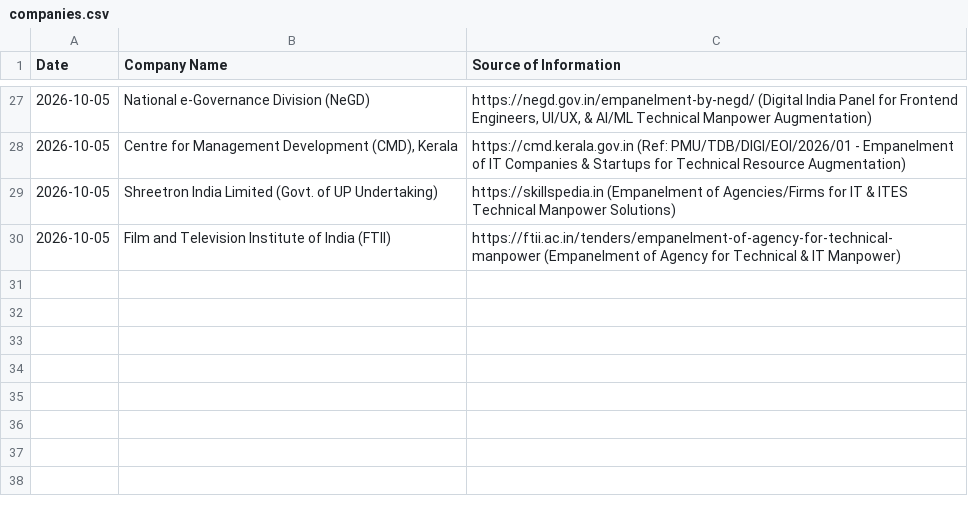
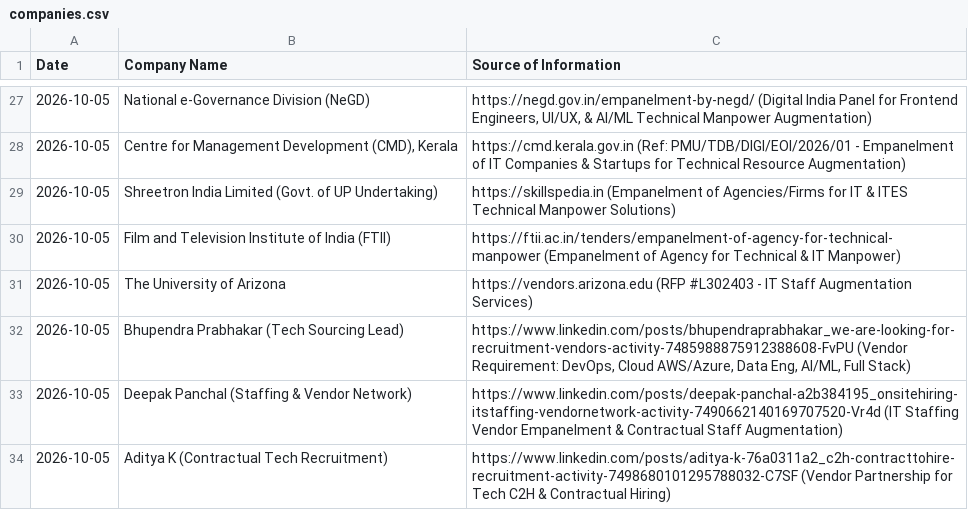
Before and after one commit to divyanshu2074/staff-augmentation-client, a CSV file: companies.csv, drawn as a sheet; only a part is shown, gaps mark what is left out; the diff names each change by its address in the sheet, - before the commit and + after, or states it on an @@ line.

Commit message:
chore(data): daily tech staff augmentation leads update [2026-10-05]

```diff
--- a/companies.csv
+++ b/companies.csv
+row 31: 2026-10-05 | The University of Arizona | https://vendors.arizona.edu (RFP #L302403 - IT Staff Augmentation Services)
+row 32: 2026-10-05 | Bhupendra Prabhakar (Tech Sourcing Lead) | https://www.linkedin.com/posts/bhupendraprabhakar_we-are-looking-for-recruitment-vendors-activity-7485988875912388608-FvPU (Vendor Requirement: DevOps, Cloud AWS/Azure, Data Eng, AI/ML, Full Stack)
+row 33: 2026-10-05 | Deepak Panchal (Staffing & Vendor Network) | https://www.linkedin.com/posts/deepak-panchal-a2b384195_onsitehiring-itstaffing-vendornetwork-activity-7490662140169707520-Vr4d (IT Staffing Vendor Empanelment & Contractual Staff Augmentation)
+row 34: 2026-10-05 | Aditya K (Contractual Tech Recruitment) | https://www.linkedin.com/posts/aditya-k-76a0311a2_c2h-contracttohire-recruitment-activity-7498680101295788032-C7SF (Vendor Partnership for Tech C2H & Contractual Hiring)
```
